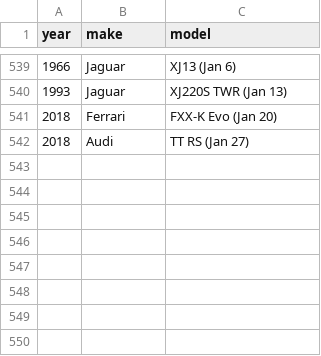
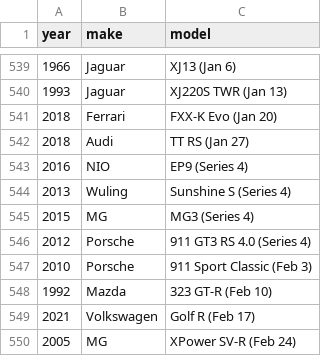
Before and after one commit to eswat2/mock-fh5, a CSV file: utils/fh5-raw.csv, drawn as a sheet; only a part is shown, gaps mark what is left out.

Commit message:
add Series 4 cars, Feb 2022

```diff
--- a/utils/fh5-raw.csv
+++ b/utils/fh5-raw.csv
@@ -542 +542,9 @@ year,make,model
 2018,Audi,TT RS (Jan 27)
+2016,NIO,EP9 (Series 4)
+2013,Wuling,Sunshine S (Series 4)
+2015,MG,MG3 (Series 4)
+2012,Porsche,911 GT3 RS 4.0 (Series 4)
+2010,Porsche,911 Sport Classic (Feb 3)
+1992,Mazda,323 GT-R (Feb 10)
+2021,Volkswagen,Golf R (Feb 17)
+2005,MG,XPower SV-R (Feb 24)
```
